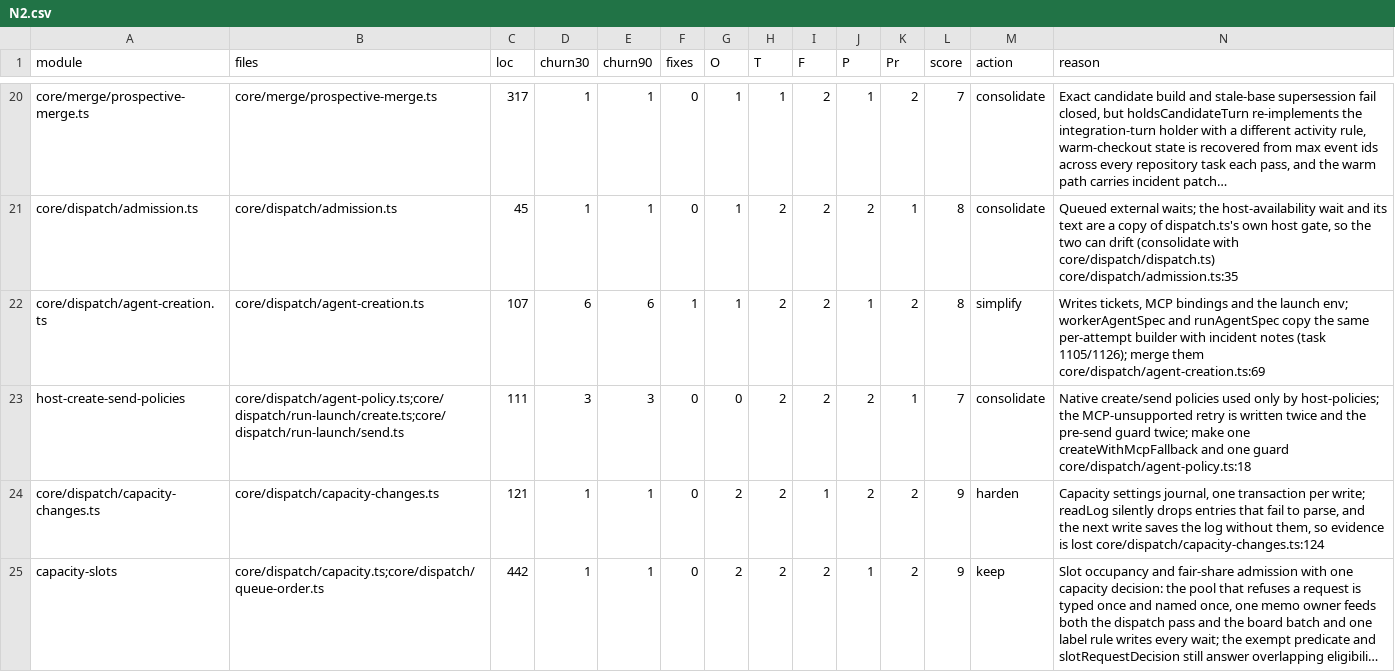
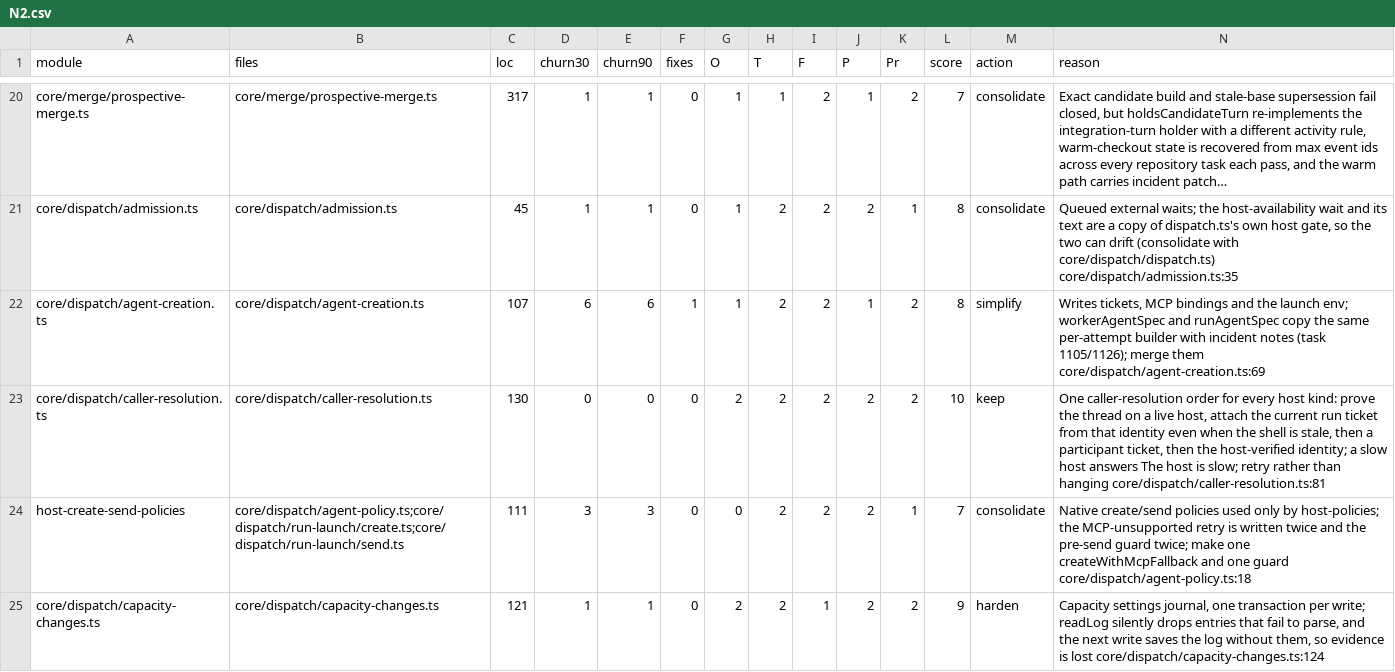
Before and after one commit to inflatable-cookie/nucleus, a CSV file: docs/knowledge/quality/code/N2.csv, drawn as a sheet; only a part is shown, gaps mark what is left out; the shorter side is filled out with more unchanged rows; long unchanged cells end in …; rows hold the shown columns only; the diff names each change by its address in the sheet, - before the commit and + after, or states it on an @@ line.

Commit message:
1317: one caller and tell route for every thread
Caller resolution is one order: explicit ticket, current run ticket from
the verified thread even when the shell is stale, then host-verified
identity. A slow host answers "The host is slow; retry". Any recognised
caller can tell a project planner or task role. An omitted host defaults
to the sole online host of the kind. QA settlement notices stay queued
when the host is unavailable and redeliver once it answers; typed unknown
delivery is never resent.

```diff
--- a/docs/knowledge/quality/code/N2.csv
+++ b/docs/knowledge/quality/code/N2.csv
+row 23: core/dispatch/caller-resolution.ts | core/dispatch/caller-resolution.ts | 130 | 0 | 0 | 0 | 2 | 2 | 2 | 2 | 2 | 10 | keep | One caller-resolution order for every host kind: prove the thread on a live host, attach the current run ticket from that identity even when the shell is stale, then a participant ticket, then the host-verified identity; a slow host answers The host is slow; retry rather than hanging core/dispatch/caller-resolution.ts:81
```
Also changed, not shown: 19 other files.
